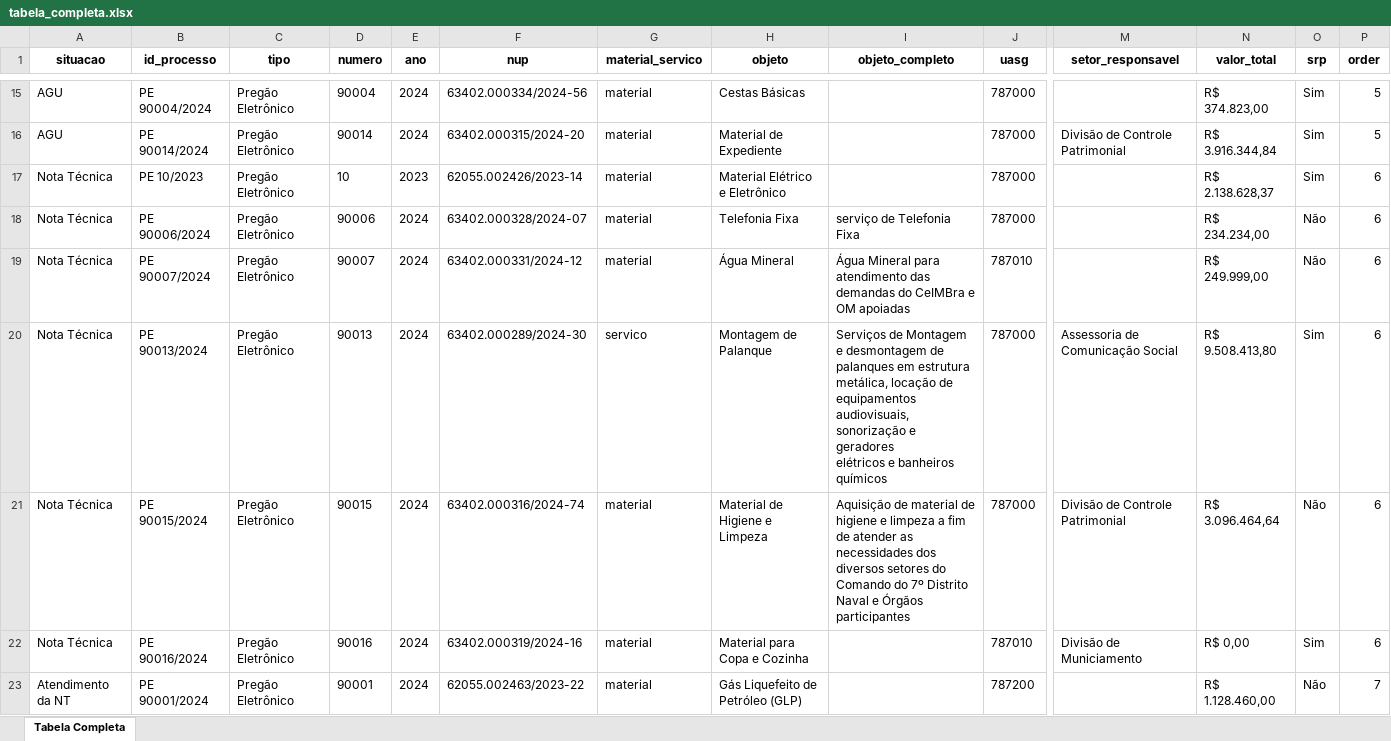
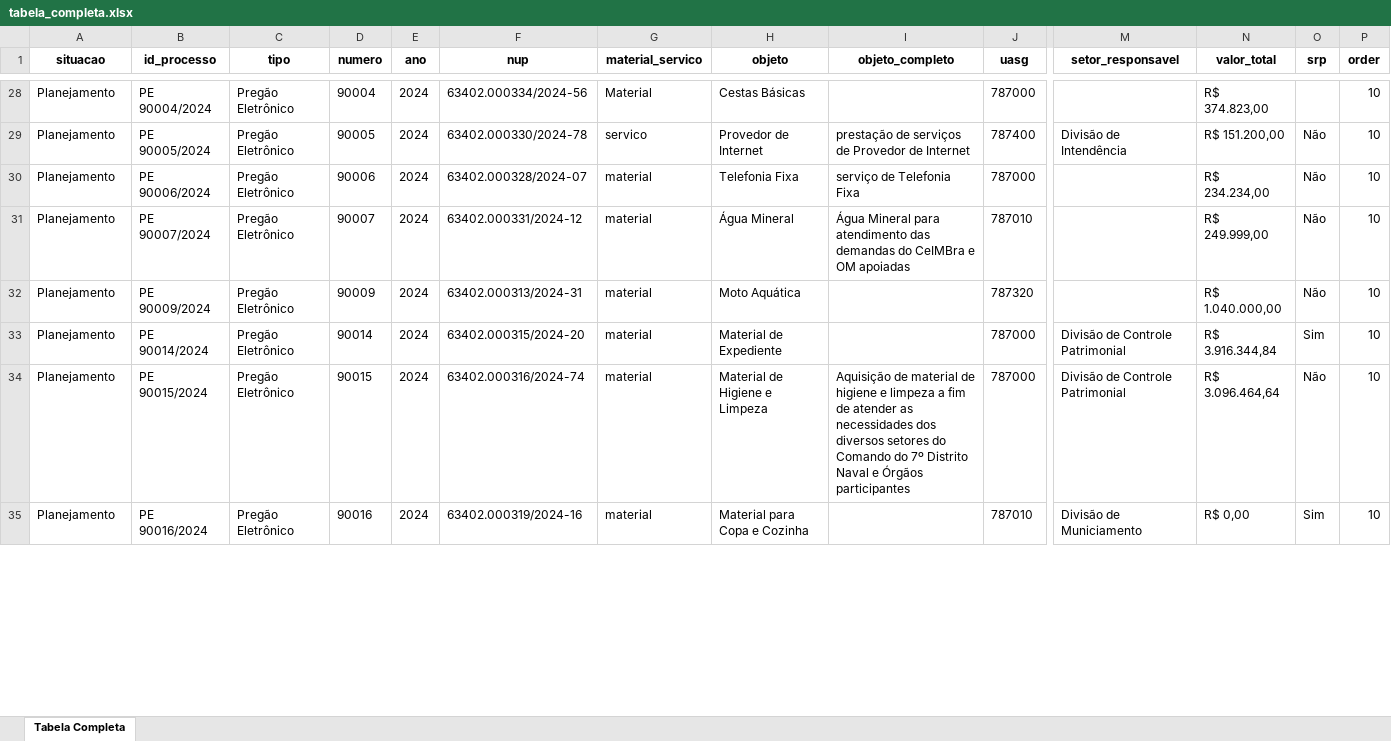
Before and after one commit to Guilhermeksc/360_novo, an Excel workbook: tabela_completa.xlsx, sheet Tabela Completa, drawn as a sheet; only a part is shown, gaps mark what is left out; values as stored, in another font and other column widths than the file's, no borders; removed rows and columns are numbered as before the commit, all else as after; rows hold the shown columns only; ↵ is a line break in a cell; the diff covers the shown part only; the diff names each change by its address in the sheet, - before the commit and + after, or states it on an @@ line.

```diff
--- a/tabela_completa.xlsx (sheet Tabela Completa)
+++ b/tabela_completa.xlsx (sheet Tabela Completa)
-A28 (situacao): AGU
+A28 (situacao): Planejamento
-G28 (material_servico): material
+G28 (material_servico): Material
-O28 (srp): Sim
+O28 (srp): (empty)
-P28 (order): 5
+P28 (order): 10
-row 16: AGU | PE 90014/2024 | Pregão Eletrônico | 90014 | 2024 | 63402.000315/2024-20 | material | Material de Expediente |  | 787000 | Divisão de Controle Patrimonial | R$ 3.916.344,84 | Sim | 5
-row 17: Nota Técnica | PE 10/2023 | Pregão Eletrônico | 10 | 2023 | 62055.002426/2023-14 | material | Material Elétrico e Eletrônico |  | 787000 |  | R$ 2.138.628,37 | Sim | 6
+row 29: Planejamento | PE 90005/2024 | Pregão Eletrônico | 90005 | 2024 | 63402.000330/2024-78 | servico | Provedor de Internet | prestação de serviços de Provedor de Internet | 787400 | Divisão de Intendência | R$ 151.200,00 | Não | 10
-A30:A31 (situacao): Nota Técnica
+A30:A31 (situacao): Planejamento
-P30:P31 (order): 6
+P30:P31 (order): 10
+row 32: Planejamento | PE 90009/2024 | Pregão Eletrônico | 90009 | 2024 | 63402.000313/2024-31 | material | Moto Aquática |  | 787320 |  | R$ 1.040.000,00 | Não | 10
-A33:A35 (situacao): Nota Técnica
+A33:A35 (situacao): Planejamento
-B33 (id_processo): PE 90013/2024
+B33 (id_processo): PE 90014/2024
-D33 (numero): 90013
+D33 (numero): 90014
-F33 (nup): 63402.000289/2024-30
+F33 (nup): 63402.000315/2024-20
-G33 (material_servico): servico
+G33 (material_servico): material
-H33 (objeto): Montagem de Palanque
+H33 (objeto): Material de Expediente
-I33 (objeto_completo): Serviços de Montagem e desmontagem de palanques em estrutura ↵ metálica, locação de equipamentos audiovisuais, sonorização e geradores ↵ elétricos e banheiros químicos
+I33 (objeto_completo): (empty)
-M33 (setor_responsavel): Assessoria de Comunicação Social
+M33 (setor_responsavel): Divisão de Controle Patrimonial
-N33 (valor_total): R$ 9.508.413,80
+N33 (valor_total): R$ 3.916.344,84
-P33:P35 (order): 6
+P33:P35 (order): 10
-row 23: Atendimento da NT | PE 90001/2024 | Pregão Eletrônico | 90001 | 2024 | 62055.002463/2023-22 | material | Gás Liquefeito de Petróleo (GLP) |  | 787200 |  | R$ 1.128.460,00 | Não | 7
```
Also changed, not shown: 44 added rows, 23 removed rows and 86 edited cells elsewhere in this sheet, tabela_resumida.xlsx, 11 other files.
